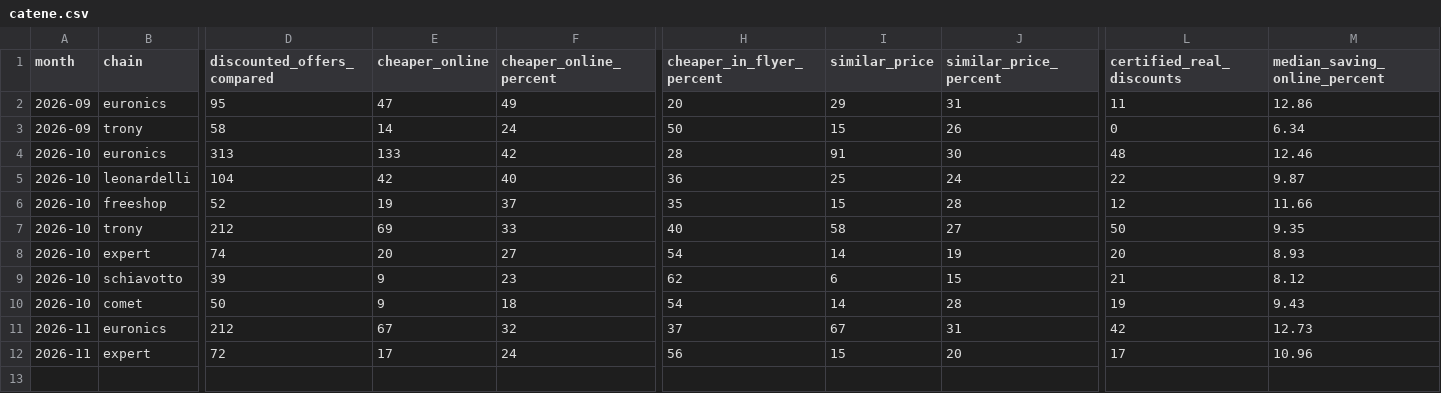
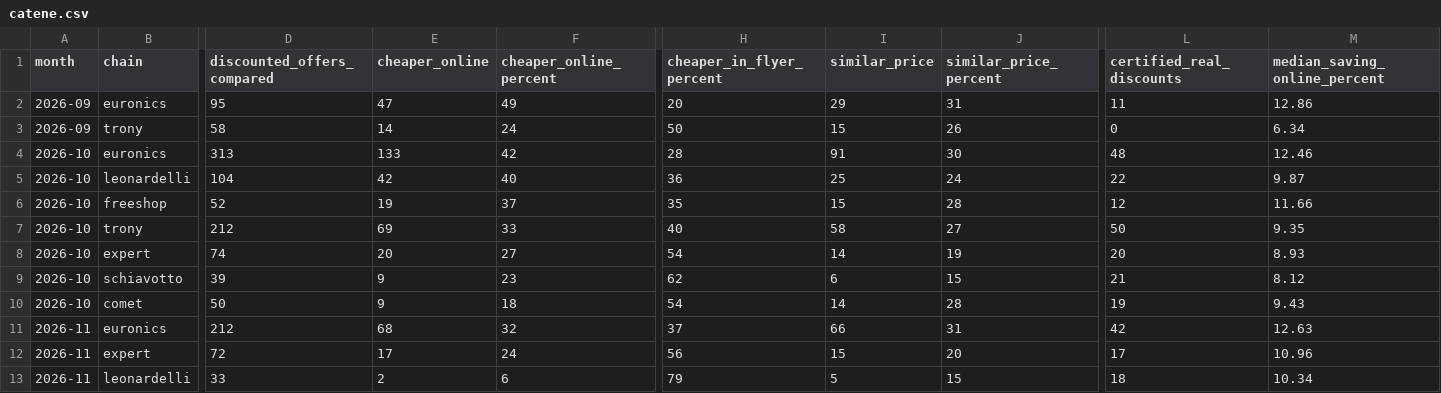
Before and after one commit to lgdesignee/osservatorio-falsi-sconti, a CSV file: data/catene.csv, drawn as a sheet; only a part is shown, gaps mark what is left out; rows hold the shown columns only; the diff names each change by its address in the sheet, - before the commit and + after, or states it on an @@ line.

```diff
--- a/data/catene.csv
+++ b/data/catene.csv
-E11 (cheaper_online): 67
+E11 (cheaper_online): 68
-I11 (similar_price): 67
+I11 (similar_price): 66
-M11 (median_saving_online_percent): 12.73
+M11 (median_saving_online_percent): 12.63
+row 13: 2026-11 | leonardelli | 33 | 2 | 6 | 79 | 5 | 15 | 18 | 10.34
```
Also changed, not shown: data/black-friday-2026-prezzi.csv, data/casi.csv, 2 other files.
